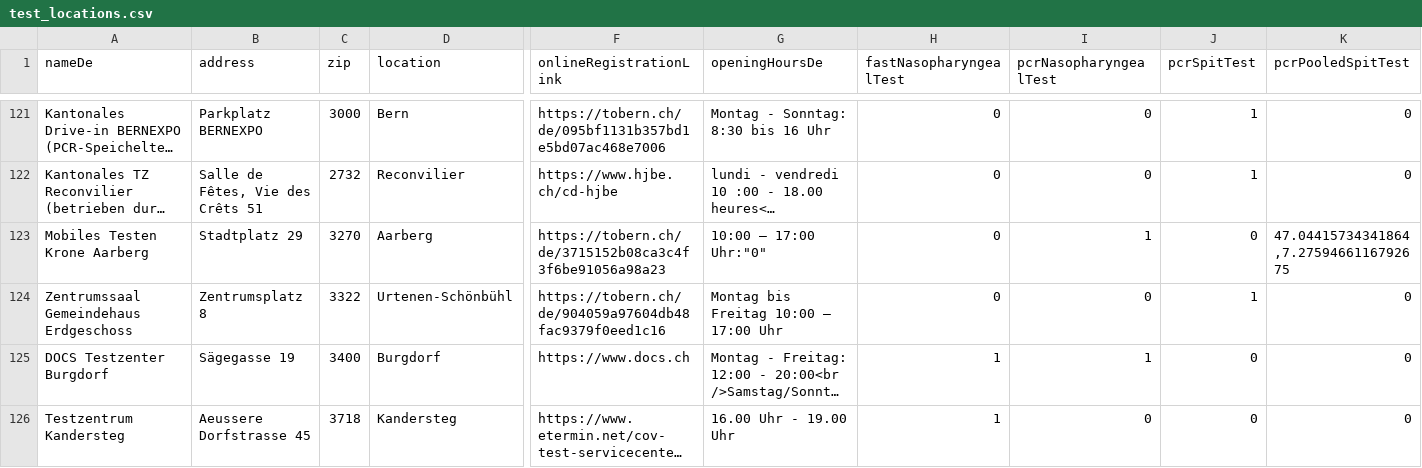
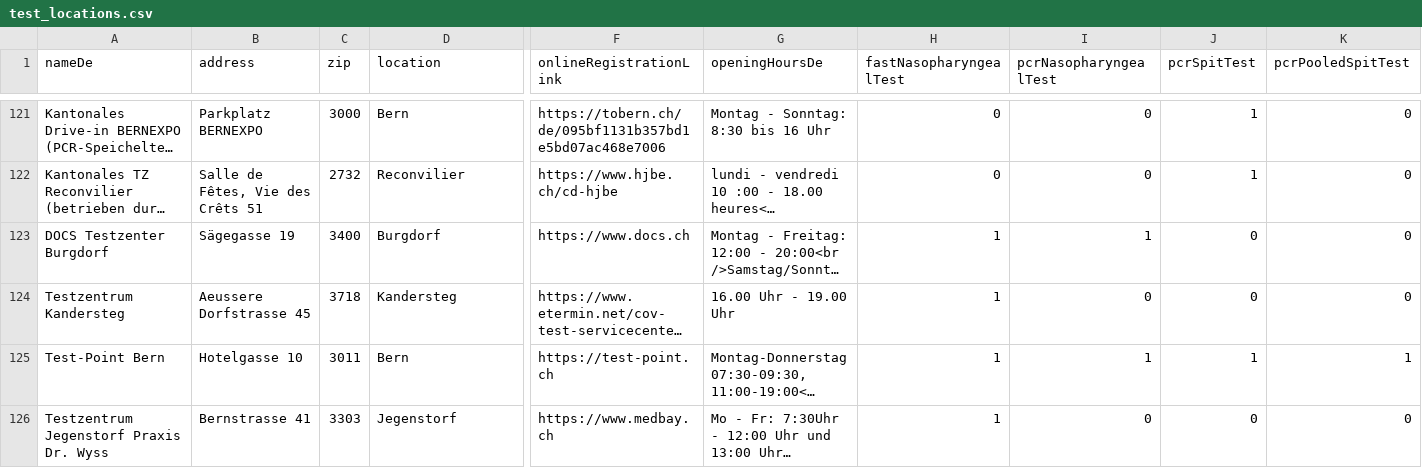
Before and after one commit to openDataBE/TestOffer, a CSV file: test_locations.csv, drawn as a sheet; only a part is shown, gaps mark what is left out; the shorter side is filled out with more unchanged rows; long unchanged cells end in …; rows hold the shown columns only; the diff names each change by its address in the sheet, - before the commit and + after, or states it on an @@ line.

```diff
--- a/test_locations.csv
+++ b/test_locations.csv
-row 123: Mobiles Testen Krone Aarberg | Stadtplatz 29 | 3270 | Aarberg | https://tobern.ch/de/3715152b08ca3c4f3f6be91056a98a23 | 10:00 – 17:00 Uhr:"0" | 0 | 1 | 0 | 47.04415734341864,7.2759466116792675
-row 124: Zentrumssaal Gemeindehaus Erdgeschoss | Zentrumsplatz 8 | 3322 | Urtenen-Schönbühl | https://tobern.ch/de/904059a97604db48fac9379f0eed1c16 | Montag bis Freitag 10:00 – 17:00 Uhr | 0 | 0 | 1 | 0
```
